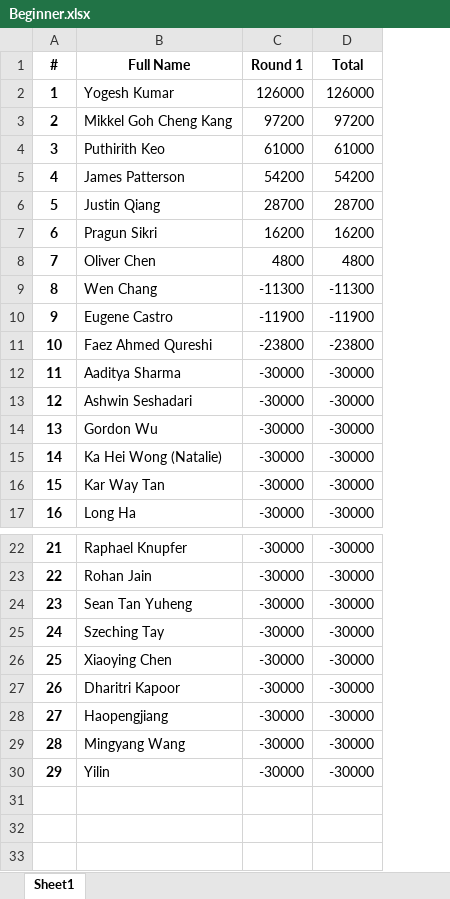
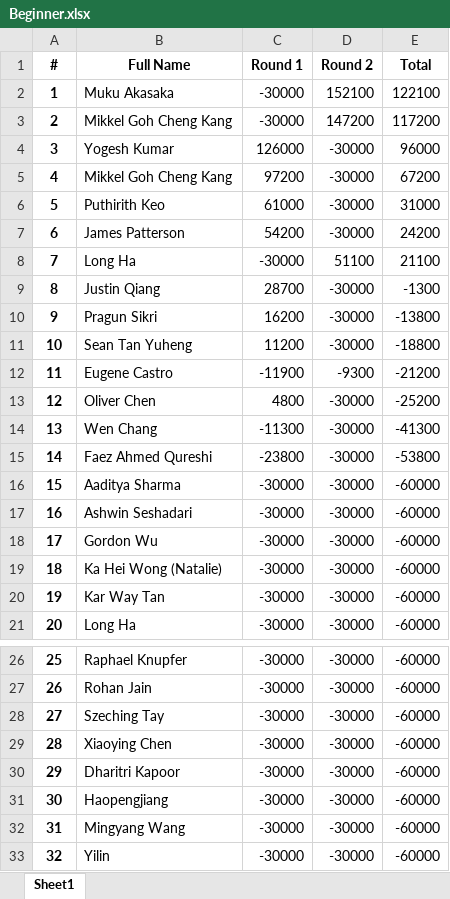
Before and after one commit to QTS-UniMelb/poker-tournament-leaderboard, an Excel workbook: public/res/leaderboards/Beginner.xlsx, sheet Sheet1, drawn as a sheet; only a part is shown, gaps mark what is left out; values as stored, in another font and other column widths than the file's, no borders; removed rows and columns are numbered as before the commit, all else as after; the diff names each change by its address in the sheet, - before the commit and + after, or states it on an @@ line.

```diff
--- a/public/res/leaderboards/Beginner.xlsx (sheet Sheet1)
+++ b/public/res/leaderboards/Beginner.xlsx (sheet Sheet1)
+column E (Total), rows 4-7: 96000 | 67200 | 31000 | 24200; rows 9-10: -1300 | -13800; rows 13-21: -25200 | -41300 | -53800 | -60000 | -60000 | -60000 | -60000 | -60000 | -60000; rows 26-33: all -60000
-D1: Total
+D1: Round 2
+row 2: 1 | Muku Akasaka | -30000 | 152100 | 122100
+row 3: 2 | Mikkel Goh Cheng Kang | -30000 | 147200 | 117200
@@ column A (#) renumbered from row 4 down @@
-D4 (Round 2): 126000
+D4 (Round 2): -30000
-D5 (Round 2): 97200
+D5 (Round 2): -30000
-D6 (Round 2): 61000
+D6 (Round 2): -30000
-D7 (Round 2): 54200
+D7 (Round 2): -30000
+row 8: 7 | Long Ha | -30000 | 51100 | 21100
-D9 (Round 2): 28700
+D9 (Round 2): -30000
-D10 (Round 2): 16200
+D10 (Round 2): -30000
+row 11: 10 | Sean Tan Yuheng | 11200 | -30000 | -18800
+row 12: 11 | Eugene Castro | -11900 | -9300 | -21200
-D13 (Round 2): 4800
+D13 (Round 2): -30000
-D14 (Round 2): -11300
+D14 (Round 2): -30000
-row 10: 9 | Eugene Castro | -11900 | -11900
-D15 (Round 2): -23800
+D15 (Round 2): -30000
-row 24: 23 | Sean Tan Yuheng | -30000 | -30000
```
Also changed, not shown: public/res/leaderboards/Advanced.xlsx, 3 other files.
